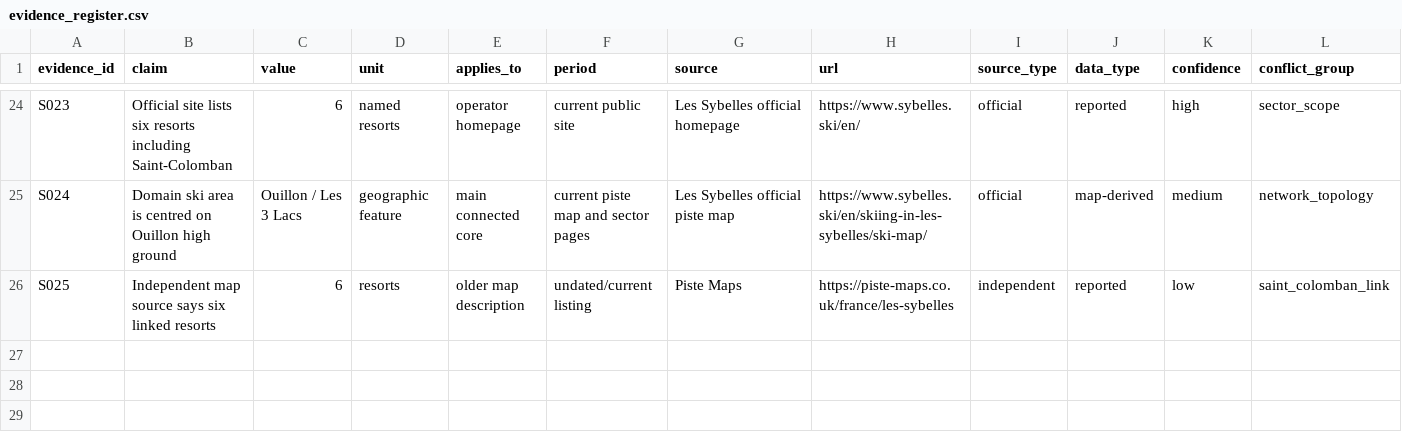
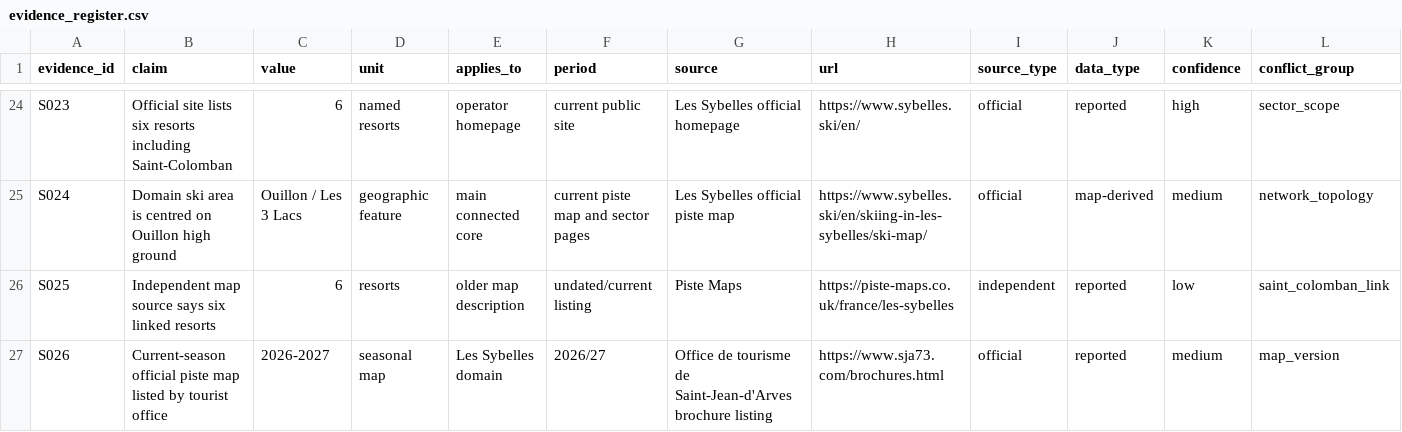
Before and after one commit to nicksc1cc/snowcatcher, a CSV file: research/les-sybelles/data/evidence_register.csv, drawn as a sheet; only a part is shown, gaps mark what is left out; rows hold the shown columns only; the diff names each change by its address in the sheet, - before the commit and + after, or states it on an @@ line.

Commit message:
Add current-season piste map discovery to evidence register

```diff
--- a/research/les-sybelles/data/evidence_register.csv
+++ b/research/les-sybelles/data/evidence_register.csv
+row 27: S026 | Current-season official piste map listed by tourist office | 2026-2027 | seasonal map | Les Sybelles domain | 2026/27 | Office de tourisme de Saint-Jean-d'Arves brochure listing | https://www.sja73.com/brochures.html | official | reported | medium | map_version
```
